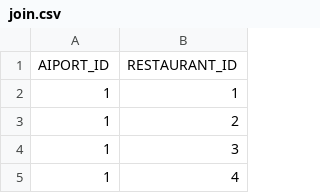
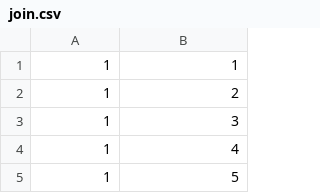
Before and after one commit to wrestlewithjad/wrestlewithjad, a CSV file: join.csv, drawn as a sheet; only a part is shown; the shorter side is filled out with more unchanged rows; the diff names each change by its address in the sheet, - before the commit and + after, or states it on an @@ line.

```diff
--- a/join.csv
+++ b/join.csv
-row 1: AIPORT_ID | RESTAURANT_ID
```
Also changed, not shown: WWJ-Restaurants.csv, restaurants.csv, 6 other files.
